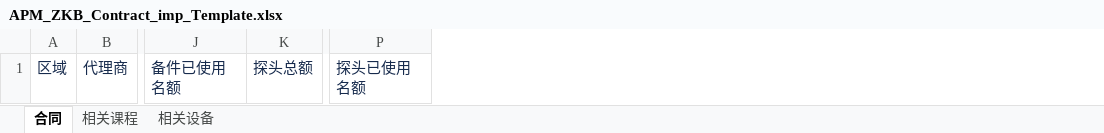
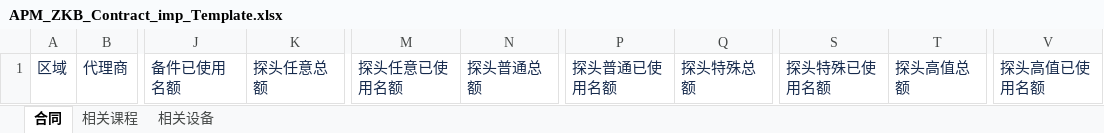
Before and after one commit to masogit/hc-apm-web, an Excel workbook: src/src/main/webapp/portal/zkb/contract/excel/APM_ZKB_Contract_imp_Template.xlsx, sheet 合同, drawn as a sheet; only a part is shown, gaps mark what is left out; values as stored, in another font and other column widths than the file's, no borders; removed rows and columns are numbered as before the commit, all else as after; the diff names each change by its address in the sheet, - before the commit and + after, or states it on an @@ line.

```diff
--- a/src/src/main/webapp/portal/zkb/contract/excel/APM_ZKB_Contract_imp_Template.xlsx (sheet 合同)
+++ b/src/src/main/webapp/portal/zkb/contract/excel/APM_ZKB_Contract_imp_Template.xlsx (sheet 合同)
-column K, row 1: 探头总额
+column K, row 1: 探头任意总额
+column M, row 1: 探头任意已使用名额
+column N, row 1: 探头普通总额
+column P, row 1: 探头普通已使用名额
+column Q, row 1: 探头特殊总额
+column S, row 1: 探头特殊已使用名额
+column T, row 1: 探头高值总额
-column P, row 1: 探头已使用名额
+column V, row 1: 探头高值已使用名额
```
Also changed, not shown: src/src/main/webapp/portal/zkb/contract/excel/APM_ZKB_Contract_Exp_Template.xlsx, 5 other files.
